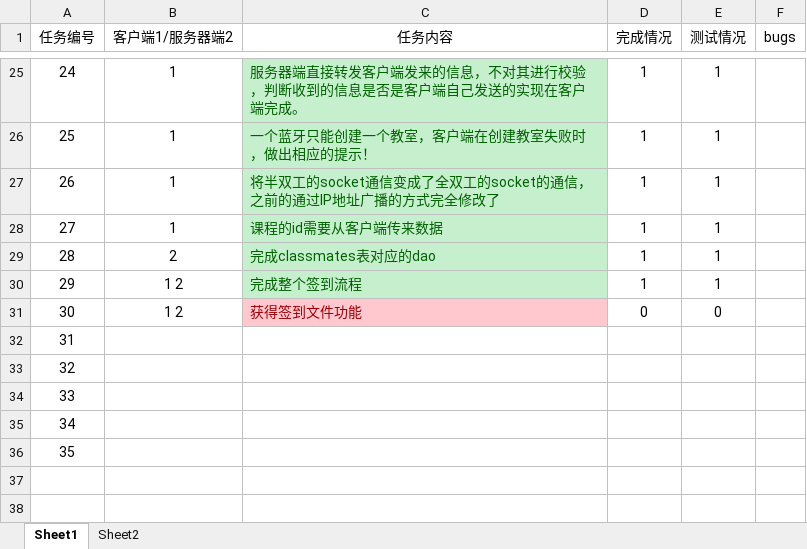
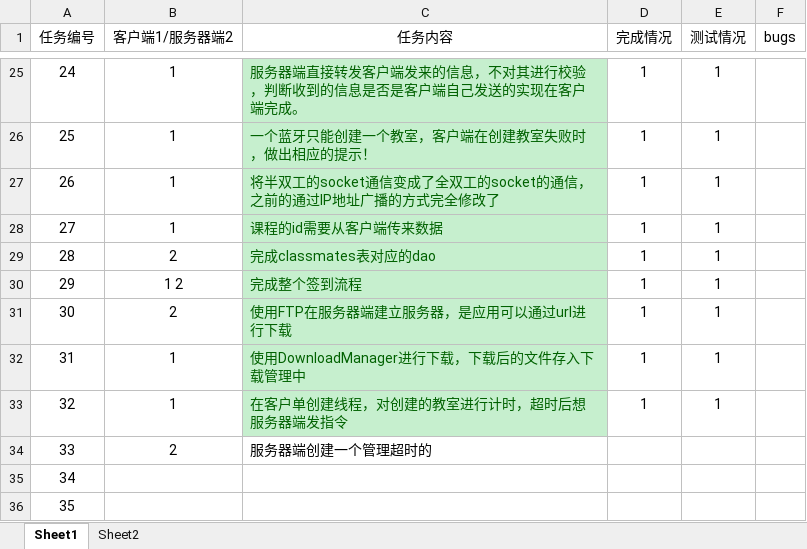
Before and after one commit to CYangCode/MyApp, an Excel workbook: docs/工作内容.xlsx, sheet Sheet1, drawn as a sheet; only a part is shown, gaps mark what is left out; values as stored, in another font and other column widths than the file's, no borders; the diff names each change by its address in the sheet, - before the commit and + after, or states it on an @@ line.

```diff
--- a/docs/工作内容.xlsx (sheet Sheet1)
+++ b/docs/工作内容.xlsx (sheet Sheet1)
-B31 (客户端1/服务器端2): 1 2
+B31 (客户端1/服务器端2): 2
-C31 (任务内容): 获得签到文件功能
+C31 (任务内容): 使用FTP在服务器端建立服务器，是应用可以通过url进行下载
@@ C31 fill: #FFC7CE → #C6EFCE, text colour: #9C0006 → #006100 @@
-D31 (完成情况): 0
+D31 (完成情况): 1
-E31 (测试情况): 0
+E31 (测试情况): 1
-B32:B33 (客户端1/服务器端2): (empty)
+B32:B33 (客户端1/服务器端2): 1
-C32 (任务内容): (empty)
+C32 (任务内容): 使用DownloadManager进行下载，下载后的文件存入下载管理中
-C32:C33 fill: none
+C32:C33 fill: #C6EFCE
-D32:D33 (完成情况): (empty)
+D32:D33 (完成情况): 1
-E32:E33 (测试情况): (empty)
+E32:E33 (测试情况): 1
-C33 (任务内容): (empty)
+C33 (任务内容): 在客户单创建线程，对创建的教室进行计时，超时后想服务器端发指令
-B34 (客户端1/服务器端2): (empty)
+B34 (客户端1/服务器端2): 2
-C34 (任务内容): (empty)
+C34 (任务内容): 服务器端创建一个管理超时的
```
Also changed, not shown: 56 other files.
